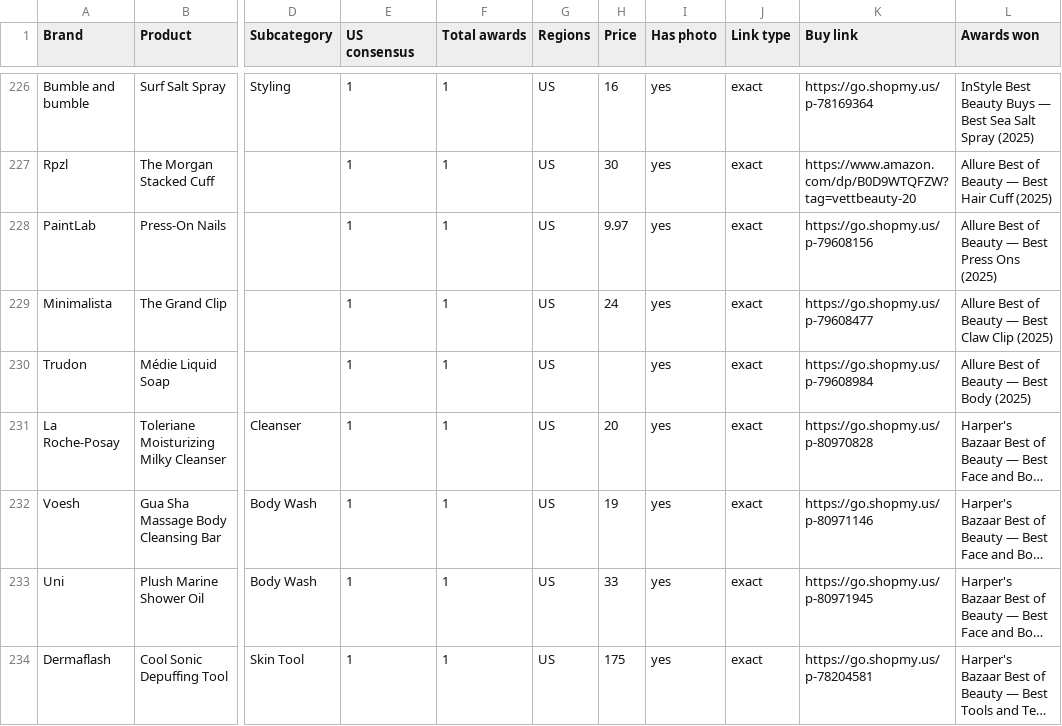
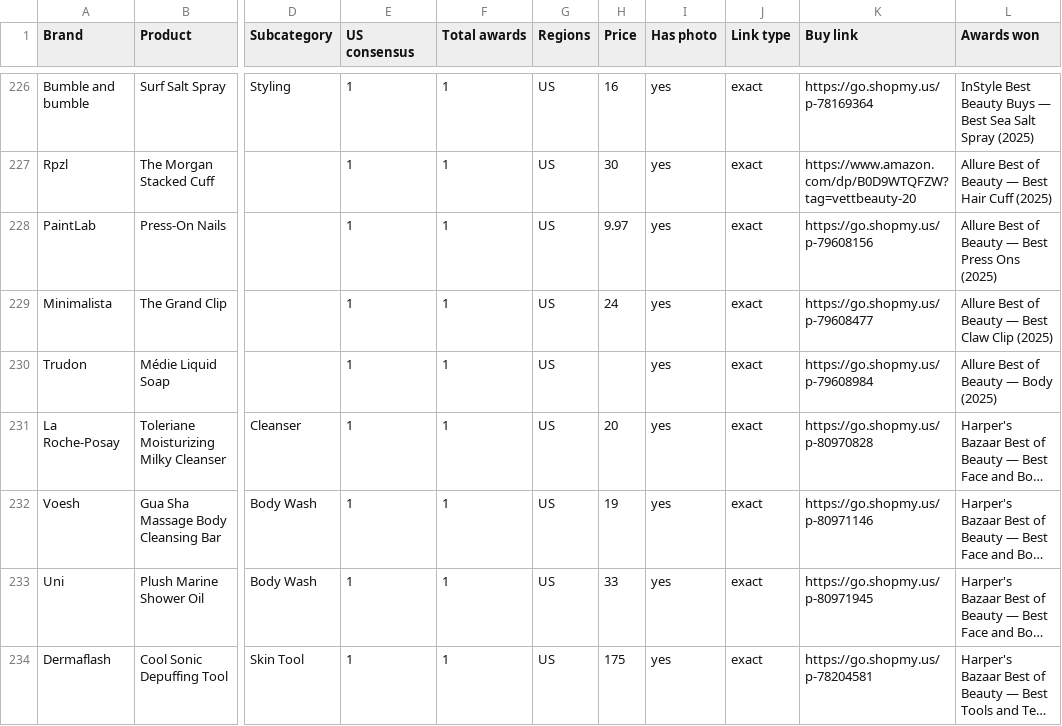
Before and after one commit to vettbty/vettbeauty-scaffold, a CSV file: products.csv, drawn as a sheet; only a part is shown, gaps mark what is left out; long unchanged cells end in …; the diff covers the shown part only; the diff names each change by its address in the sheet, - before the commit and + after, or states it on an @@ line.

```diff
--- a/products.csv
+++ b/products.csv
-L230 (Awards won): Allure Best of Beauty — Best Body (2025)
+L230 (Awards won): Allure Best of Beauty — Body (2025)
```
Also changed, not shown: 16 edited cells elsewhere in this file, 1 other file.
